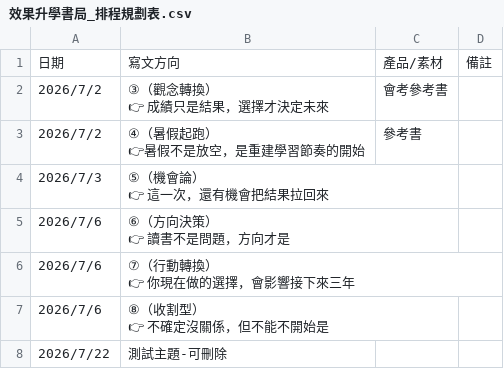
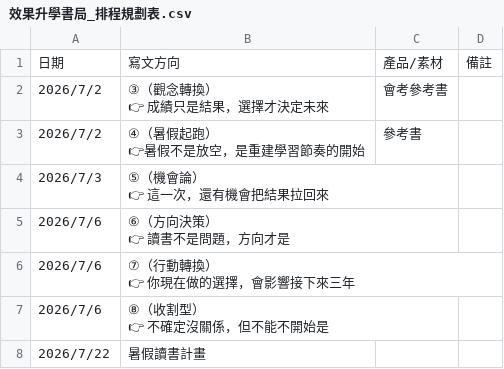
Before and after one commit to design02-5/xiaoguo-social-posts, a CSV file: 社群貼文/效果升學書局_排程規劃表.csv, drawn as a sheet.

Commit message:
Update 效果升學書局_排程規劃表.csv

```diff
--- a/社群貼文/效果升學書局_排程規劃表.csv
+++ b/社群貼文/效果升學書局_排程規劃表.csv
@@ -13,2 +13,2 @@
 👉 不確定沒關係，但不能不開始是",,
-2026/7/22, 測試主題-可刪除,,
+2026/7/22, 暑假讀書計畫,,
```
